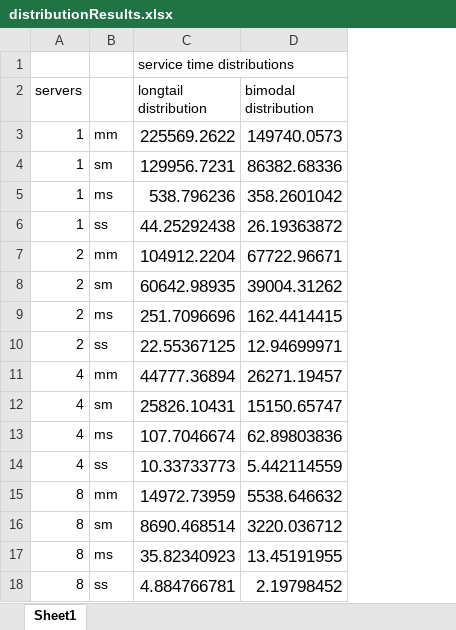
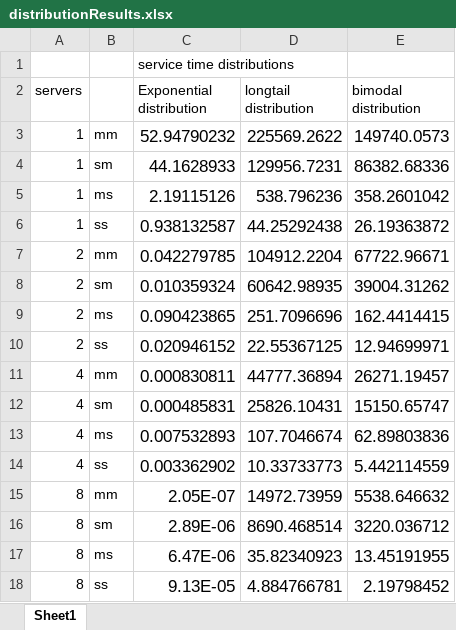
Before and after one commit to jasperdenduijf/StoSim, an Excel workbook: DES/distributionResults.xlsx, sheet Sheet1, drawn as a sheet; values as stored, in another font and other column widths than the file's, no borders; addresses are those after the commit; the diff names each change by its address in the sheet, - before the commit and + after, or states it on an @@ line.

Commit message:
Also ran an exponential distribution

```diff
--- a/DES/distributionResults.xlsx (sheet Sheet1)
+++ b/DES/distributionResults.xlsx (sheet Sheet1)
+column C (Exponential distribution), row 1: service time distributions; rows 3-18: 52.94790232 | 44.1628933 | 2.19115126 | 0.938132587 | 0.042279785 | 0.010359324 | 0.090423865 | 0.020946152 | 0.000830811 | 0.000485831 | 0.007532893 | 0.003362902 | 2.05E-07 | 2.89E-06 | 6.47E-06 | 9.13E-05
-D1 (longtail distribution): service time distributions
+D1 (longtail distribution): (empty)
```
Also changed, not shown: 2 other files.
